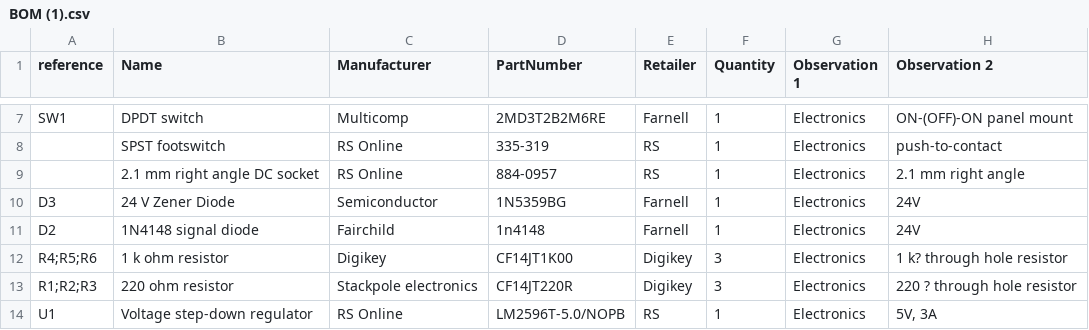
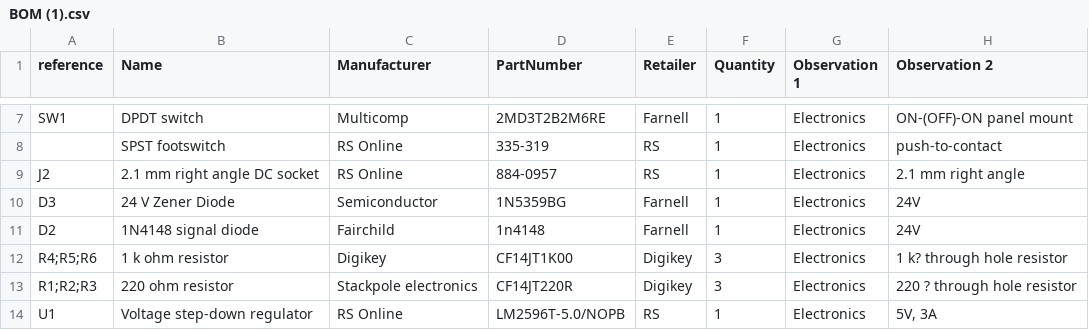
Before and after one commit to astronicmn/stuffs, a CSV file: BOM (1).csv, drawn as a sheet; only a part is shown, gaps mark what is left out.

Commit message:
Update BOM (1).csv

```diff
--- a/BOM (1).csv
+++ b/BOM (1).csv
@@ -8,3 +8,3 @@ SW1,DPDT switch,Multicomp,2MD3T2B2M6RE,Farnell,1,Electronics,ON-(OFF)-ON panel m
 ,SPST footswitch,RS Online,335-319,RS,1,Electronics,push-to-contact
-,2.1 mm right angle DC socket,RS Online,884-0957,RS,1,Electronics,2.1 mm right angle
+J2,2.1 mm right angle DC socket,RS Online,884-0957,RS,1,Electronics,2.1 mm right angle
 D3,24 V Zener Diode,Semiconductor,1N5359BG,Farnell,1,Electronics,24V
```
